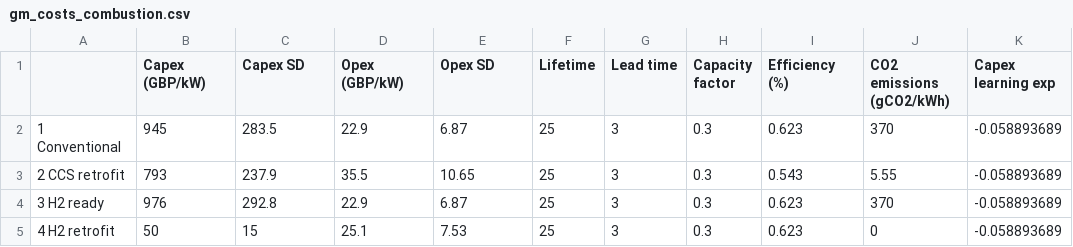
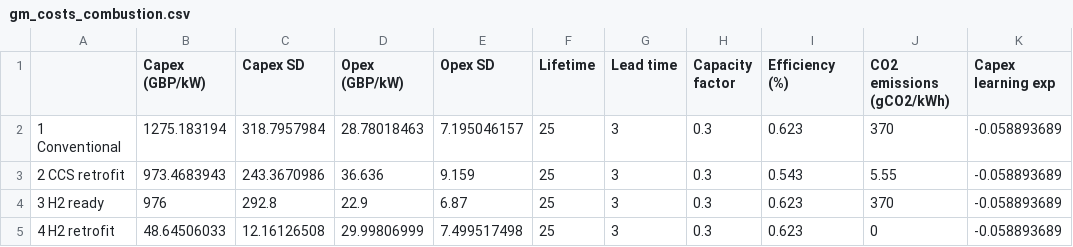
Before and after one commit to AEdwards476/FTT_StandAlone_GMP, a CSV file: Inputs/S0/FTT-GMP/gm_costs_combustion.csv, drawn as a sheet; only a part is shown; the diff names each change by its address in the sheet, - before the commit and + after, or states it on an @@ line.

Commit message:
Updates to some capex and opex values
Based on revised scaling done by Alex

```diff
--- a/Inputs/S0/FTT-GMP/gm_costs_combustion.csv
+++ b/Inputs/S0/FTT-GMP/gm_costs_combustion.csv
-B2 (Capex (GBP/kW)): 945
+B2 (Capex (GBP/kW)): 1275.183194
-C2 (Capex SD): 283.5
+C2 (Capex SD): 318.7957984
-D2 (Opex (GBP/kW)): 22.9
+D2 (Opex (GBP/kW)): 28.78018463
-E2 (Opex SD): 6.87
+E2 (Opex SD): 7.195046157
-B3 (Capex (GBP/kW)): 793
+B3 (Capex (GBP/kW)): 973.4683943
-C3 (Capex SD): 237.9
+C3 (Capex SD): 243.3670986
-D3 (Opex (GBP/kW)): 35.5
+D3 (Opex (GBP/kW)): 36.636
-E3 (Opex SD): 10.65
+E3 (Opex SD): 9.159
-B5 (Capex (GBP/kW)): 50
+B5 (Capex (GBP/kW)): 48.64506033
-C5 (Capex SD): 15
+C5 (Capex SD): 12.16126508
-D5 (Opex (GBP/kW)): 25.1
+D5 (Opex (GBP/kW)): 29.99806999
-E5 (Opex SD): 7.53
+E5 (Opex SD): 7.499517498
```
Also changed, not shown: Inputs/S0/FTT-GMP/gm_costs_molecules.csv.
